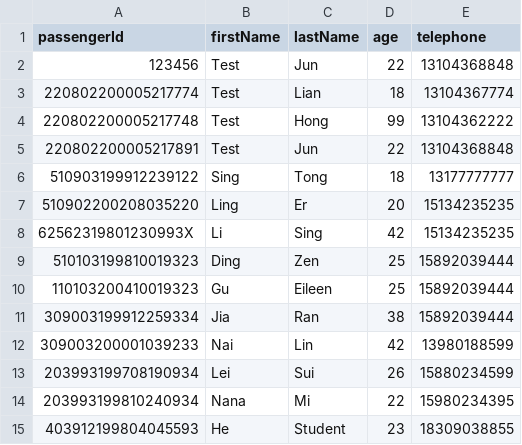
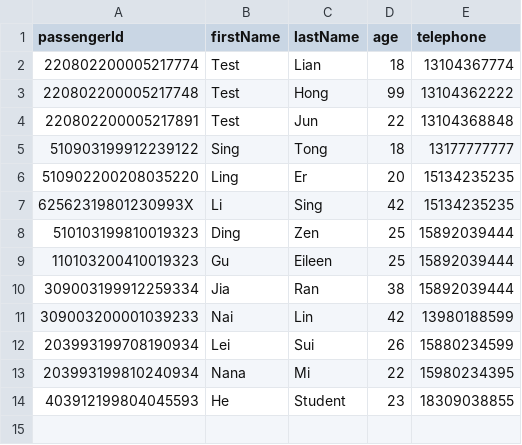
Before and after one commit to T-Atlas/EBU6304_G058_flight, a CSV file: src/main/resources/com/app/flight/data/csv/Passenger.csv, drawn as a sheet.

```diff
--- a/src/main/resources/com/app/flight/data/csv/Passenger.csv
+++ b/src/main/resources/com/app/flight/data/csv/Passenger.csv
@@ -1,3 +1,2 @@
 passengerId,firstName,lastName,age,telephone
-123456,Test,Jun,22,13104368848
 220802200005217774,Test,Lian,18,13104367774
```
Also changed, not shown: src/main/resources/com/app/flight/data/csv/Flight.csv, src/main/resources/com/app/flight/data/csv/Reservation.csv, 11 other files.
